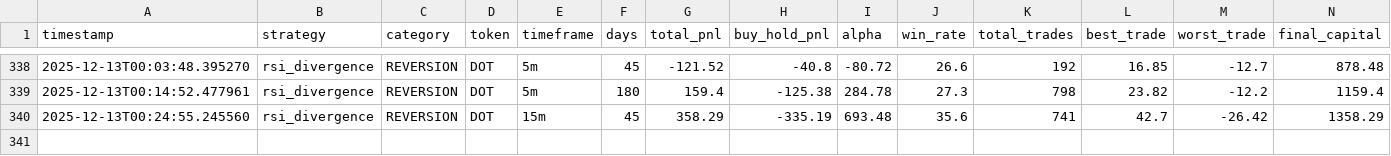
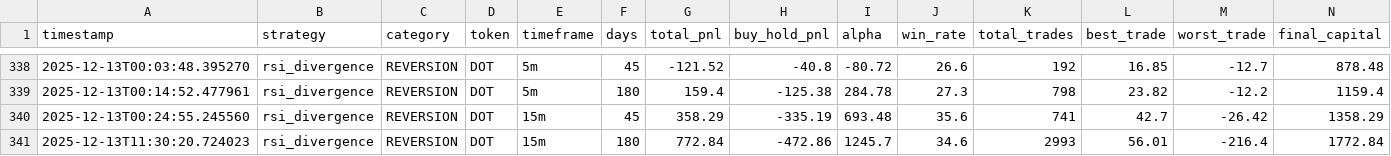
Before and after one commit to tsmluky/tradercopilot-mvpfinal, a CSV file: benchmark_results_20251212_184511.csv, drawn as a sheet; only a part is shown, gaps mark what is left out; rows hold the shown columns only; the diff names each change by its address in the sheet, - before the commit and + after, or states it on an @@ line.

```diff
--- a/benchmark_results_20251212_184511.csv
+++ b/benchmark_results_20251212_184511.csv
+row 341: 2025-12-13T11:30:20.724023 | rsi_divergence | REVERSION | DOT | 15m | 180 | 772.84 | -472.86 | 1245.7 | 34.6 | 2993 | 56.01 | -216.4 | 1772.84
```
Also changed, not shown: 1 other file.
